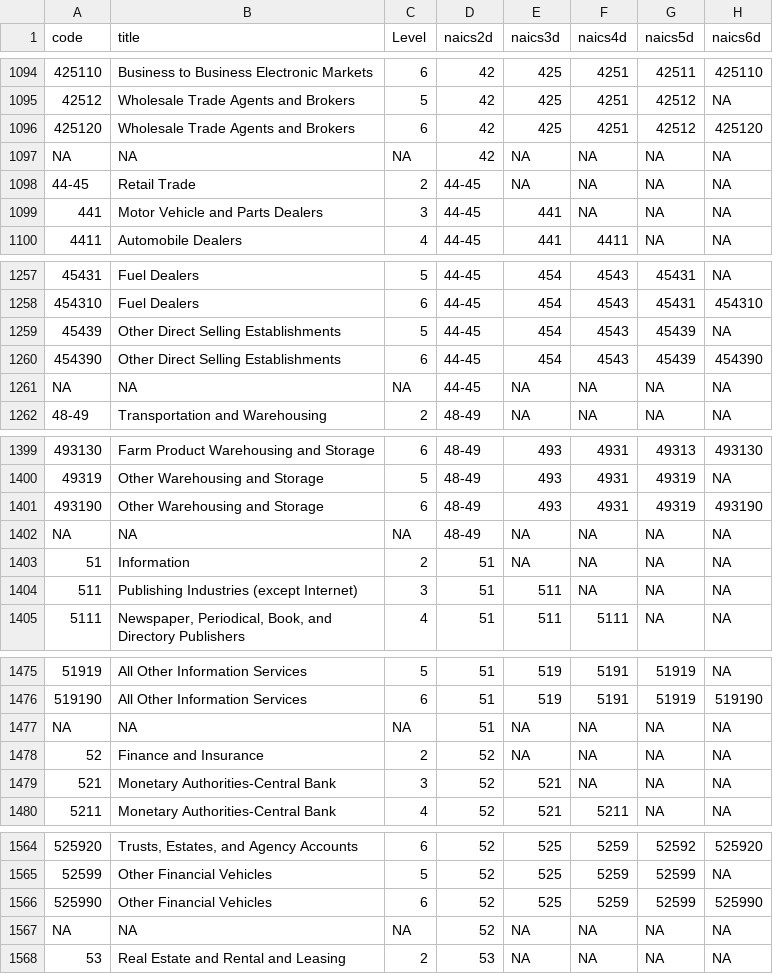
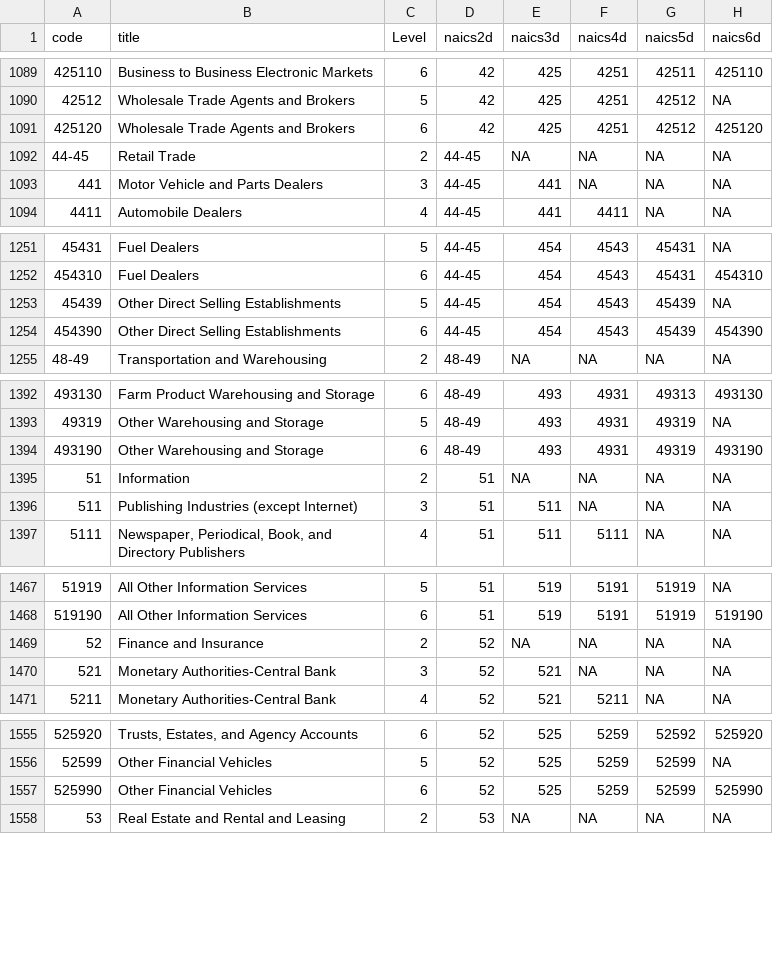
Before and after one commit to danielruss/codingsystems, a CSV file: naics2017_all.csv, drawn as a sheet; only a part is shown, gaps mark what is left out; the diff covers the shown part only; the diff names each change by its address in the sheet, - before the commit and + after, or states it on an @@ line.

```diff
--- a/naics2017_all.csv
+++ b/naics2017_all.csv
-row 1097: NA | NA | NA | 42 | NA | NA | NA | NA
-row 1261: NA | NA | NA | 44-45 | NA | NA | NA | NA
-row 1402: NA | NA | NA | 48-49 | NA | NA | NA | NA
-row 1477: NA | NA | NA | 51 | NA | NA | NA | NA
-row 1567: NA | NA | NA | 52 | NA | NA | NA | NA
```
Also changed, not shown: 14 removed rows elsewhere in this file, naics2022_all.csv, 2 other files.
